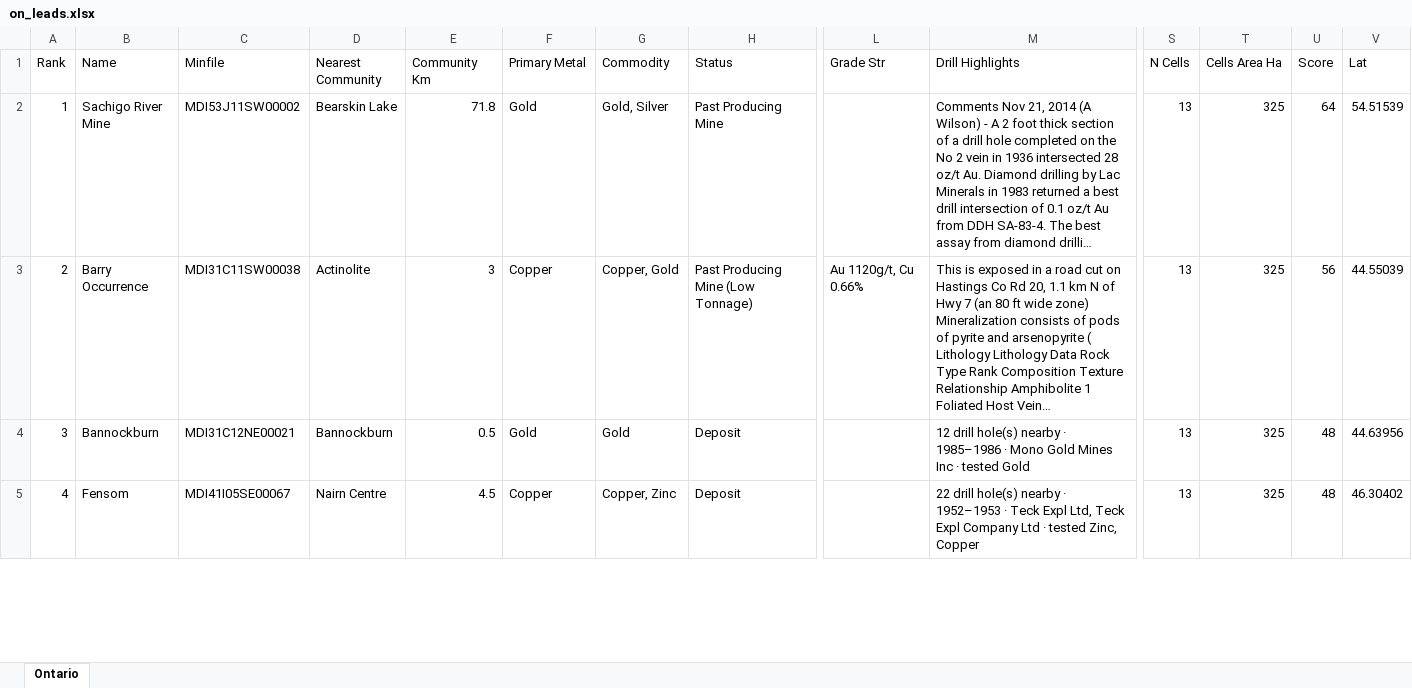
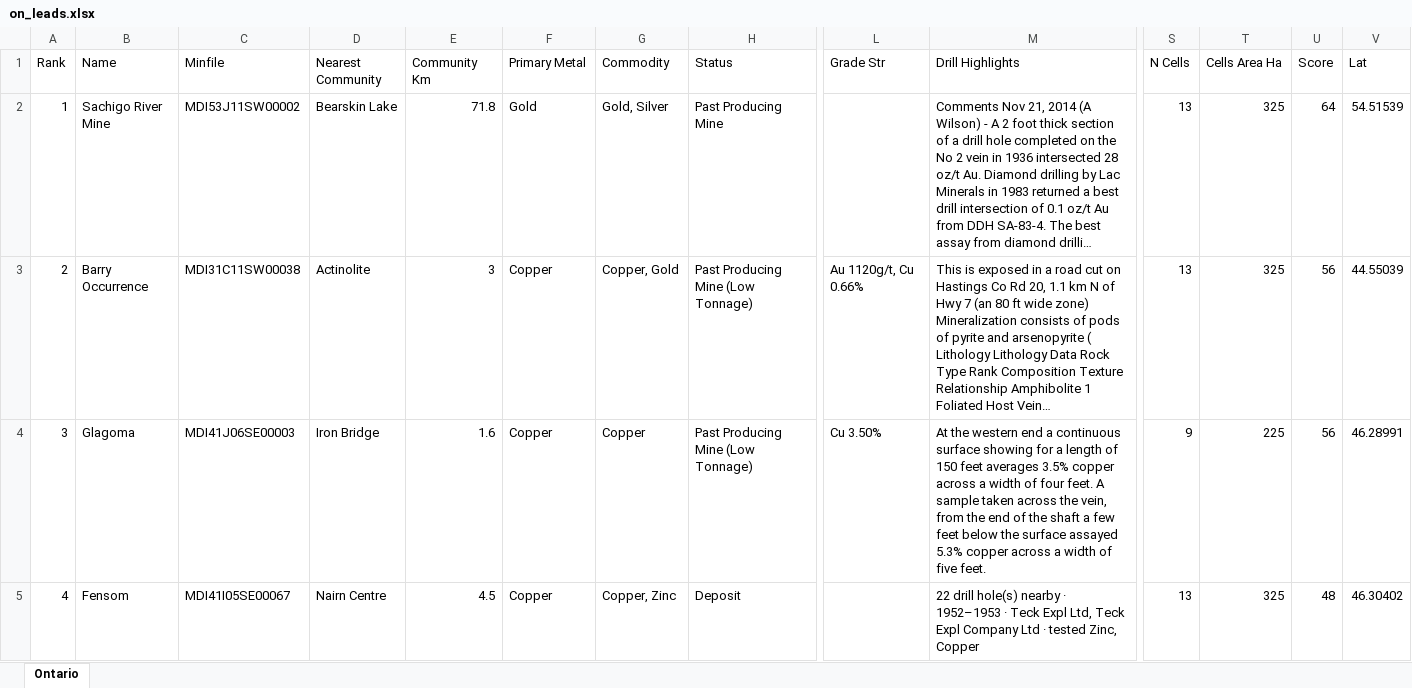
Before and after one commit to jaydeepdive/closeology, an Excel workbook: site/on_leads.xlsx, sheet Ontario, drawn as a sheet; only a part is shown, gaps mark what is left out; long unchanged cells end in …; values as stored, in another font and other column widths than the file's, no borders; the diff covers the shown part only; the diff names each change by its address in the sheet, - before the commit and + after, or states it on an @@ line.

```diff
--- a/site/on_leads.xlsx (sheet Ontario)
+++ b/site/on_leads.xlsx (sheet Ontario)
-B4 (Name): Bannockburn
+B4 (Name): Glagoma
-C4 (Minfile): MDI31C12NE00021
+C4 (Minfile): MDI41J06SE00003
-D4 (Nearest Community): Bannockburn
+D4 (Nearest Community): Iron Bridge
-E4 (Community Km): 0.5
+E4 (Community Km): 1.6
-F4 (Primary Metal): Gold
+F4 (Primary Metal): Copper
-G4 (Commodity): Gold
+G4 (Commodity): Copper
-H4 (Status): Deposit
+H4 (Status): Past Producing Mine (Low Tonnage)
-L4 (Grade Str): (empty)
+L4 (Grade Str): Cu 3.50%
-M4 (Drill Highlights): 12 drill hole(s) nearby · 1985–1986 · Mono Gold Mines Inc · tested Gold
+M4 (Drill Highlights): At the western end a continuous surface showing for a length of 150 feet averages 3.5% copper across a width of four feet. A sample taken across the vein, from the end of the shaft a few feet below the surface assayed 5.3% copper across a width of five feet.
-S4 (N Cells): 13
+S4 (N Cells): 9
-T4 (Cells Area Ha): 325
+T4 (Cells Area Ha): 225
-U4 (Score): 48
+U4 (Score): 56
-V4 (Lat): 44.63956
+V4 (Lat): 46.28991
```
Also changed, not shown: 143 edited cells elsewhere in this sheet, site/bc_leads.xlsx, site/nl_leads.xlsx, 43 other files.
